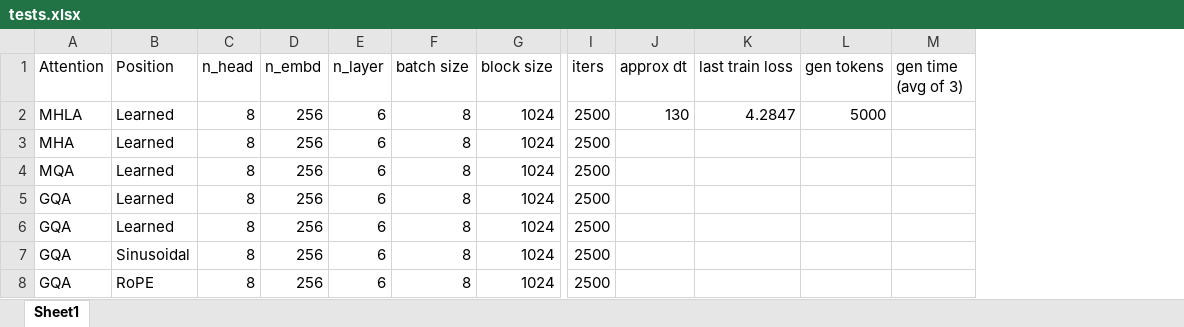
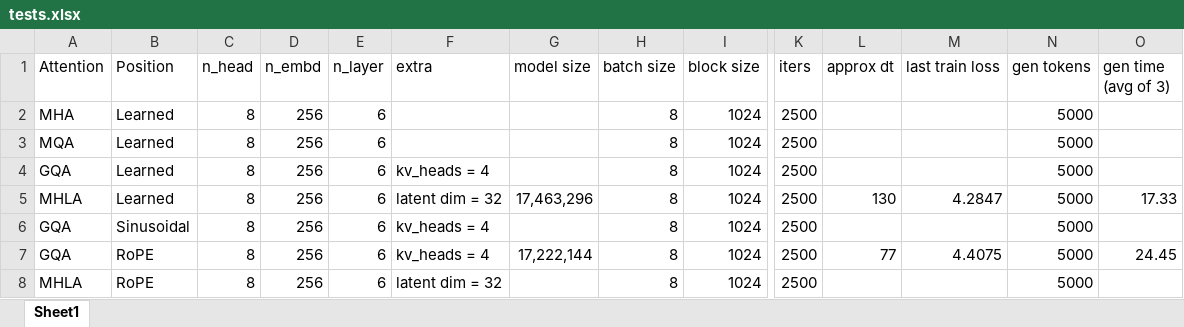
Before and after one commit to Vineet314/LLMs, an Excel workbook: tests.xlsx, sheet Sheet1, drawn as a sheet; only a part is shown, gaps mark what is left out; values as stored, in another font and other column widths than the file's, no borders; removed rows and columns are numbered as before the commit, all else as after; rows hold the shown columns only; the diff names each change by its address in the sheet, - before the commit and + after, or states it on an @@ line.

Commit message:
tests

```diff
--- a/tests.xlsx (sheet Sheet1)
+++ b/tests.xlsx (sheet Sheet1)
+column F (extra), row 4: kv_heads = 4; rows 6-8: kv_heads = 4 | kv_heads = 4 | latent dim = 32
+column G (model size), row 7: 17,222,144
-row 2: MHLA | Learned | 8 | 256 | 6 | 8 | 1024 | 2500 | 130 | 4.2847 | 5000
-N2:N4 (gen tokens): (empty)
+N2:N4 (gen tokens): 5000
+row 5: MHLA | Learned | 8 | 256 | 6 | latent dim = 32 | 17,463,296 | 8 | 1024 | 2500 | 130 | 4.2847 | 5000 | 17.33
-B6 (Position): Learned
+B6 (Position): Sinusoidal
-N6:N8 (gen tokens): (empty)
+N6:N8 (gen tokens): 5000
-B7 (Position): Sinusoidal
+B7 (Position): RoPE
-L7 (approx dt): (empty)
+L7 (approx dt): 77
-M7 (last train loss): (empty)
+M7 (last train loss): 4.4075
-O7 (gen time (avg of 3)): (empty)
+O7 (gen time (avg of 3)): 24.45
-A8 (Attention): GQA
+A8 (Attention): MHLA
```
Also changed, not shown: 1 other file.
